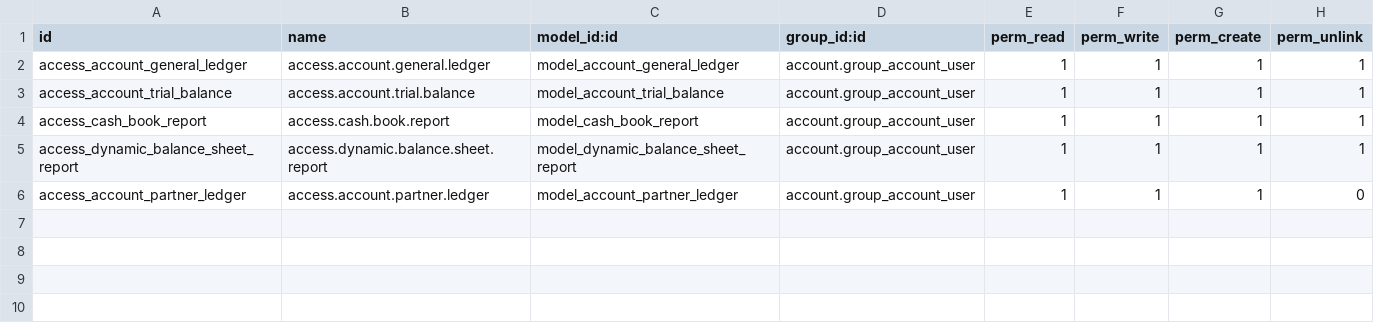
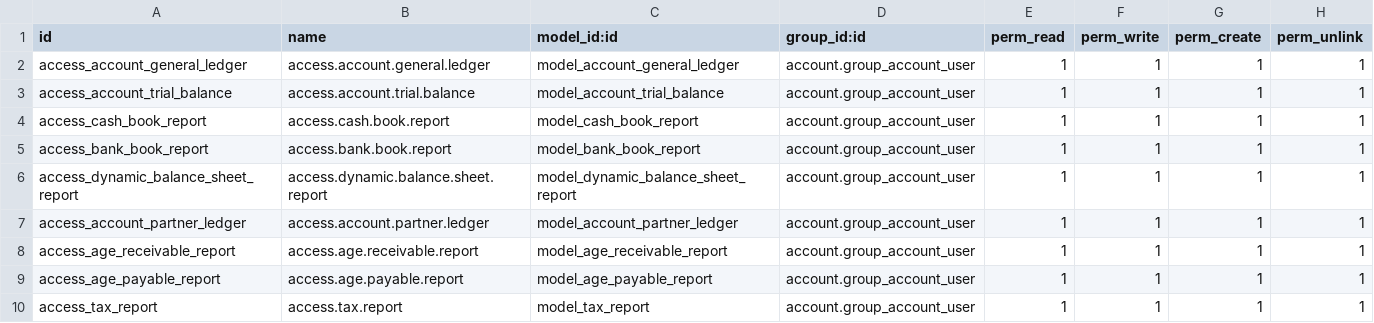
Before and after one commit to DanNomen/siteweb_emak, a CSV file: dynamic_accounts_report/security/ir.model.access.csv, drawn as a sheet.

Commit message:
Add missing models to access csv

```diff
--- a/dynamic_accounts_report/security/ir.model.access.csv
+++ b/dynamic_accounts_report/security/ir.model.access.csv
@@ -4,3 +4,7 @@ access_account_trial_balance,access.account.trial.balance,model_account_trial_ba
 access_cash_book_report,access.cash.book.report,model_cash_book_report,account.group_account_user,1,1,1,1
+access_bank_book_report,access.bank.book.report,model_bank_book_report,account.group_account_user,1,1,1,1
 access_dynamic_balance_sheet_report,access.dynamic.balance.sheet.report,model_dynamic_balance_sheet_report,account.group_account_user,1,1,1,1
-access_account_partner_ledger,access.account.partner.ledger,model_account_partner_ledger,account.group_account_user,1,1,1,0
+access_account_partner_ledger,access.account.partner.ledger,model_account_partner_ledger,account.group_account_user,1,1,1,1
+access_age_receivable_report,access.age.receivable.report,model_age_receivable_report,account.group_account_user,1,1,1,1
+access_age_payable_report,access.age.payable.report,model_age_payable_report,account.group_account_user,1,1,1,1
+access_tax_report,access.tax.report,model_tax_report,account.group_account_user,1,1,1,1
```
